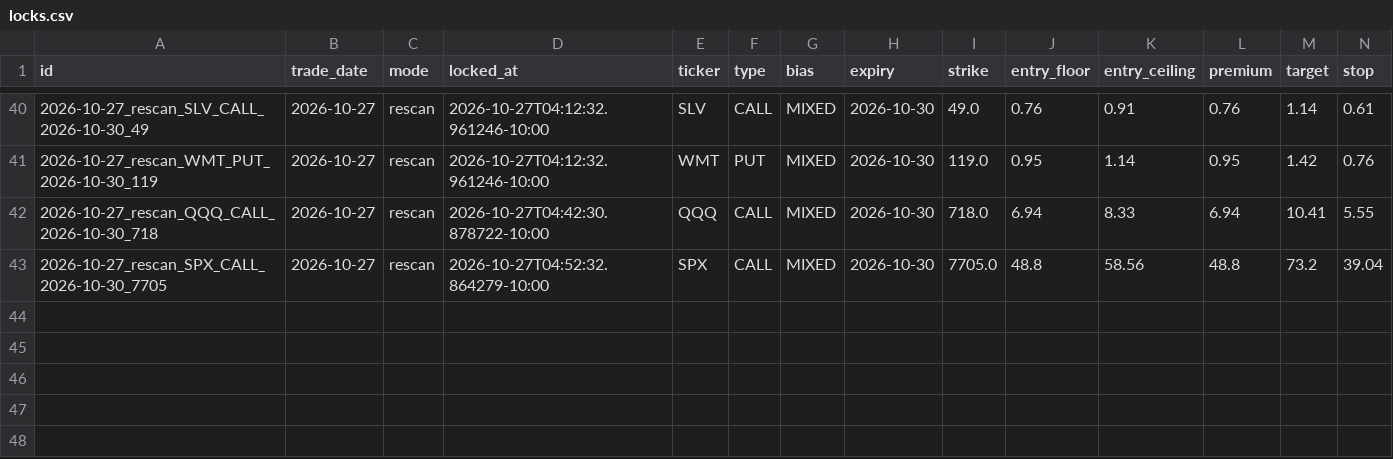
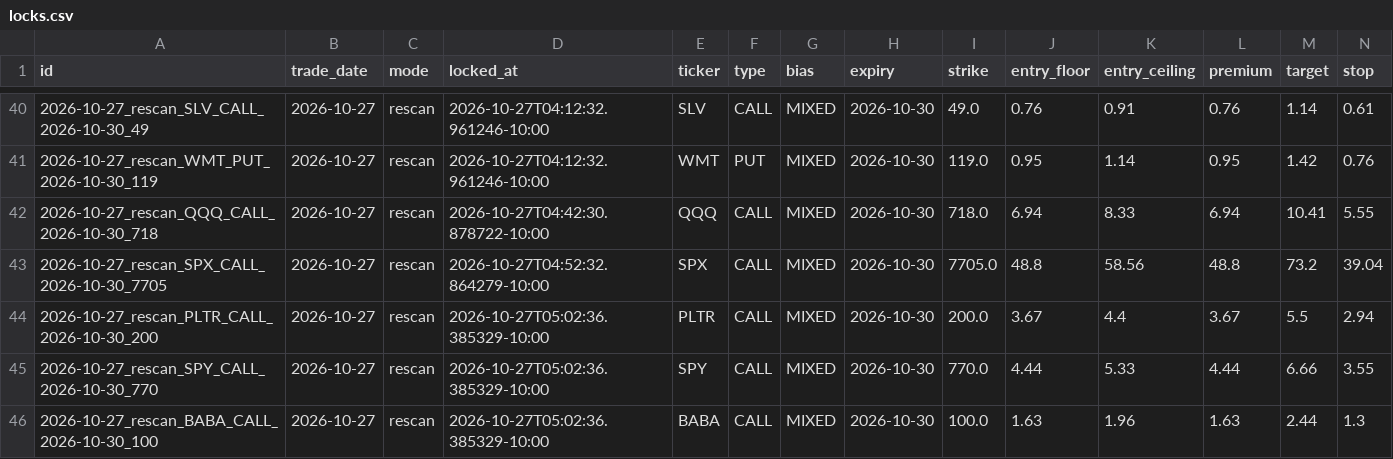
Before and after one commit to Seed808/theesness-market, a CSV file: ledger/locks.csv, drawn as a sheet; only a part is shown, gaps mark what is left out; rows hold the shown columns only; the diff names each change by its address in the sheet, - before the commit and + after, or states it on an @@ line.

Commit message:
ledger: 2026-10-27T15:05Z

```diff
--- a/ledger/locks.csv
+++ b/ledger/locks.csv
+row 44: 2026-10-27_rescan_PLTR_CALL_2026-10-30_200 | 2026-10-27 | rescan | 2026-10-27T05:02:36.385329-10:00 | PLTR | CALL | MIXED | 2026-10-30 | 200.0 | 3.67 | 4.4 | 3.67 | 5.5 | 2.94
+row 45: 2026-10-27_rescan_SPY_CALL_2026-10-30_770 | 2026-10-27 | rescan | 2026-10-27T05:02:36.385329-10:00 | SPY | CALL | MIXED | 2026-10-30 | 770.0 | 4.44 | 5.33 | 4.44 | 6.66 | 3.55
+row 46: 2026-10-27_rescan_BABA_CALL_2026-10-30_100 | 2026-10-27 | rescan | 2026-10-27T05:02:36.385329-10:00 | BABA | CALL | MIXED | 2026-10-30 | 100.0 | 1.63 | 1.96 | 1.63 | 2.44 | 1.3
```
Also changed, not shown: ledger/grades.csv, 4 other files.
